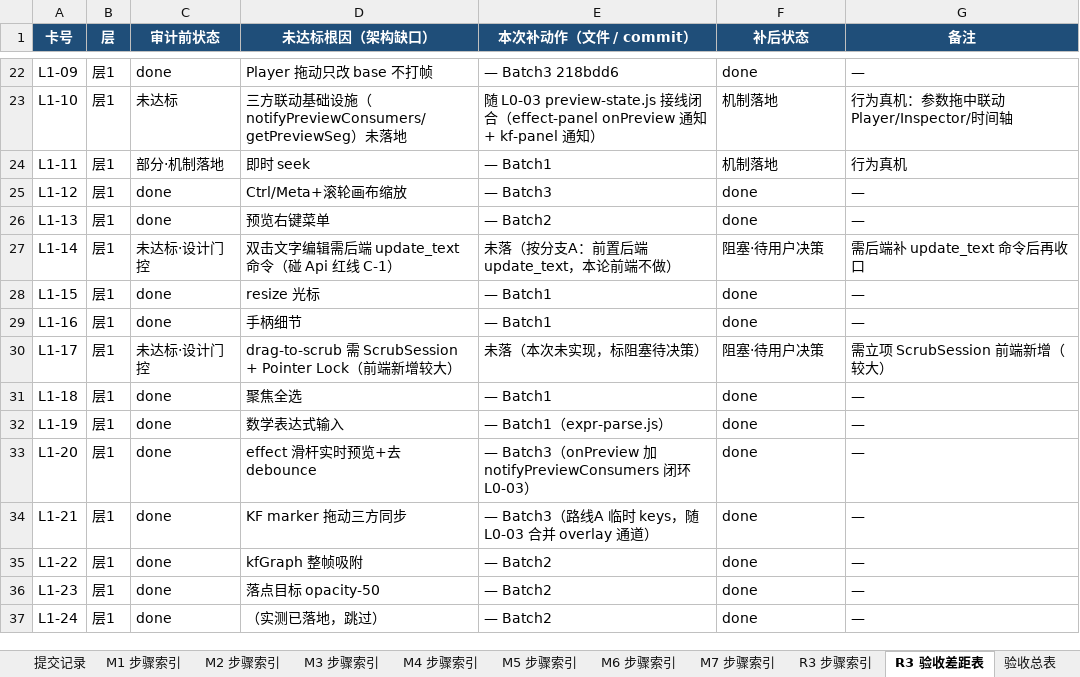
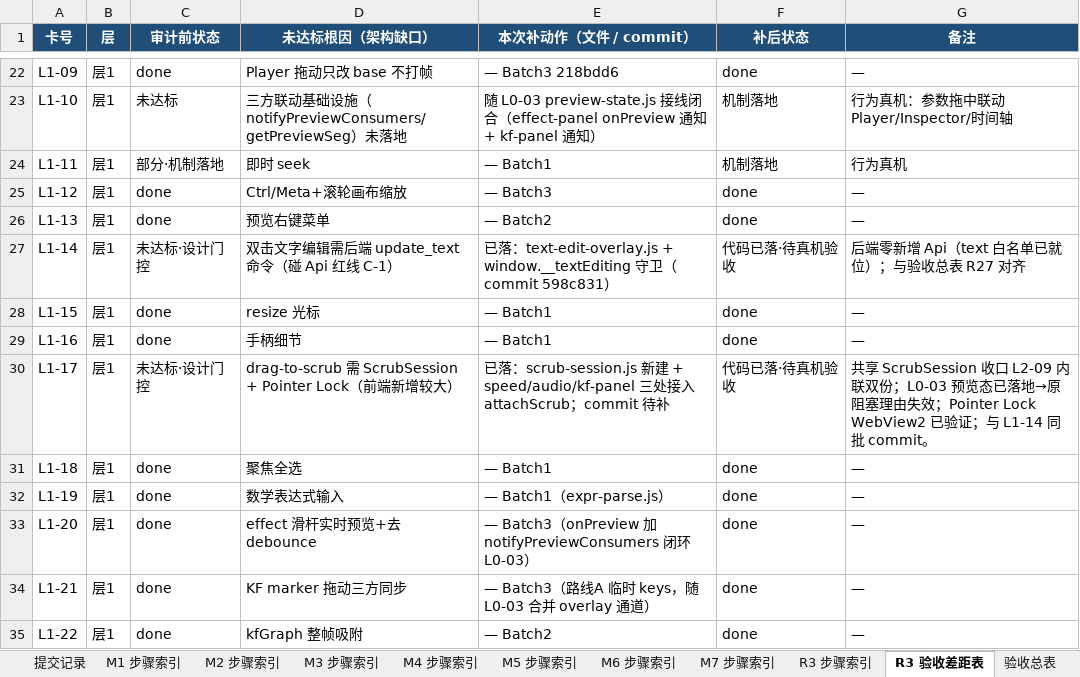
Before and after one commit to lzy3445007343-png/ai-video-studio, an Excel workbook: docs/git-commit-log.xlsx, sheet R3 验收差距表, drawn as a sheet; only a part is shown, gaps mark what is left out; the shorter side is filled out with more unchanged rows; values as stored, in another font and other column widths than the file's, no borders; the diff names each change by its address in the sheet, - before the commit and + after, or states it on an @@ line.

Commit message:
R3/L1-17: drag-to-scrub 全参数数字字段（共享 ScrubSession）
新建 property/scrub-session.js（ScrubSession+attachScrub+scrubAcrossRanges），复用 InteractionKernel 单会话互斥 + refresh 锁（previewActive 已查 InteractionManager.blocksRefresh）；Pointer Lock 拖动、首帧 movementX 跳过、onScrub→preview(实时不落库)/onScrubEnd→commit(一条undo)/Esc→onCancel(回退起始值)。NumberField 加通用 scrub icon（类当前未实例化，未来字段自动带）；speed/audio/kf 三面板数字字段（⏩/🔊/⇔）全部接入，KF 走 L0-06 门控（有通道范围→打点 overlay，无→base）。speed-panel 内联 scrub 重构为共享（消除 L2-09 双份）+ 移除 _scrubbing 守卫。验收两表 L1-17(R30) 状态更新为「代码已落·待真机验收」，顺手修 L1-14 差距表不一致。红线未破：不碰 Api/draft schema/seg_id/track_type/MCP/player/Video DSL。

```diff
--- a/docs/git-commit-log.xlsx (sheet R3 验收差距表)
+++ b/docs/git-commit-log.xlsx (sheet R3 验收差距表)
-E27 (本次补动作（文件 / commit）): 未落（按分支A：前置后端 update_text，本论前端不做）
+E27 (本次补动作（文件 / commit）): 已落：text-edit-overlay.js + window.__textEditing 守卫（commit 598c831）
-F27 (补后状态): 阻塞·待用户决策
+F27 (补后状态): 代码已落·待真机验收
-G27 (备注): 需后端补 update_text 命令后再收口
+G27 (备注): 后端零新增 Api（text 白名单已就位）；与验收总表 R27 对齐
-E30 (本次补动作（文件 / commit）): 未落（本次未实现，标阻塞待决策）
+E30 (本次补动作（文件 / commit）): 已落：scrub-session.js 新建 + speed/audio/kf-panel 三处接入 attachScrub；commit 待补
-F30 (补后状态): 阻塞·待用户决策
+F30 (补后状态): 代码已落·待真机验收
-G30 (备注): 需立项 ScrubSession 前端新增（较大）
+G30 (备注): 共享 ScrubSession 收口 L2-09 内联双份；L0-03 预览态已落地→原阻塞理由失效；Pointer Lock WebView2 已验证；与 L1-14 同批 commit。
```
Also changed, not shown: sheet 验收总表, 6 other files.
